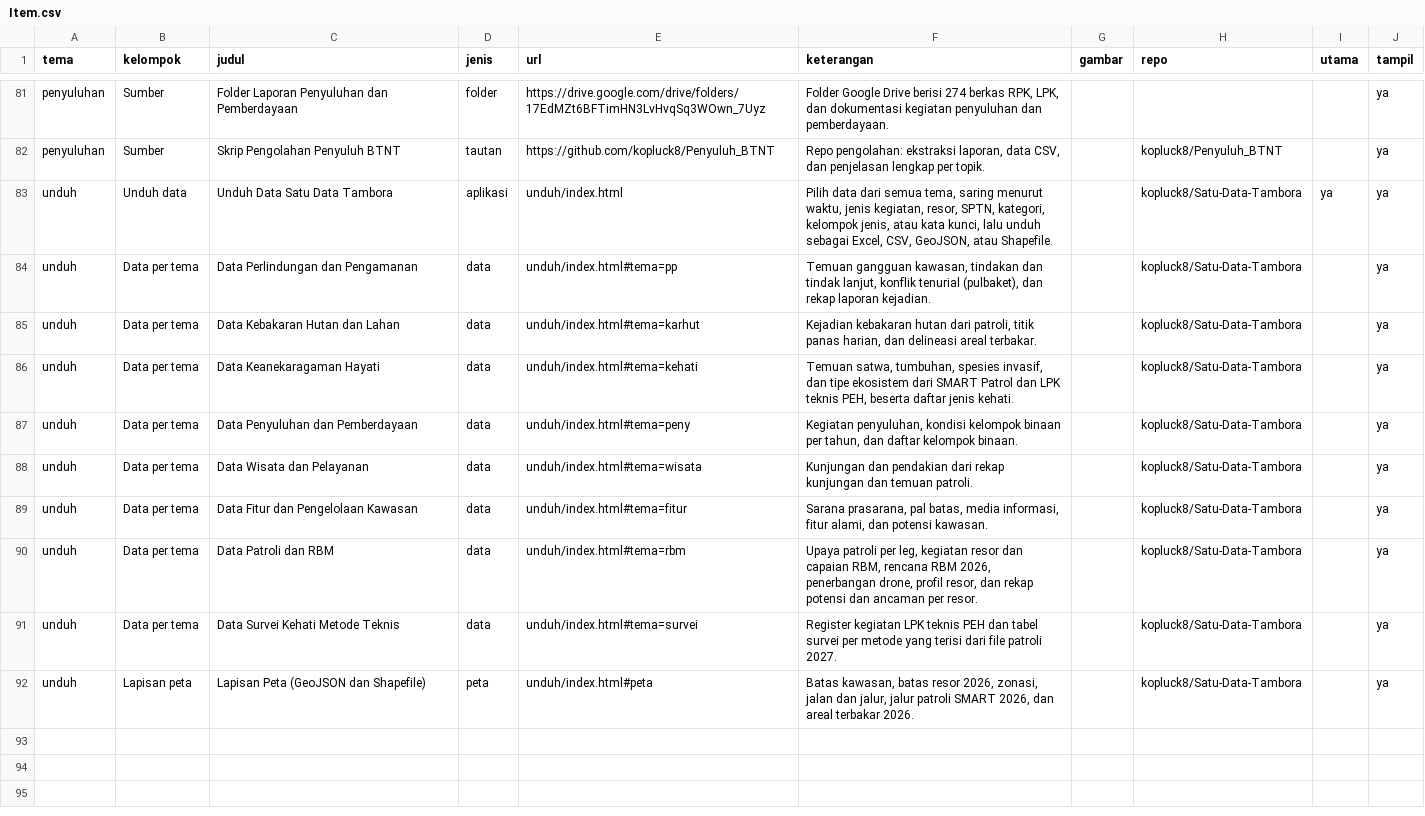
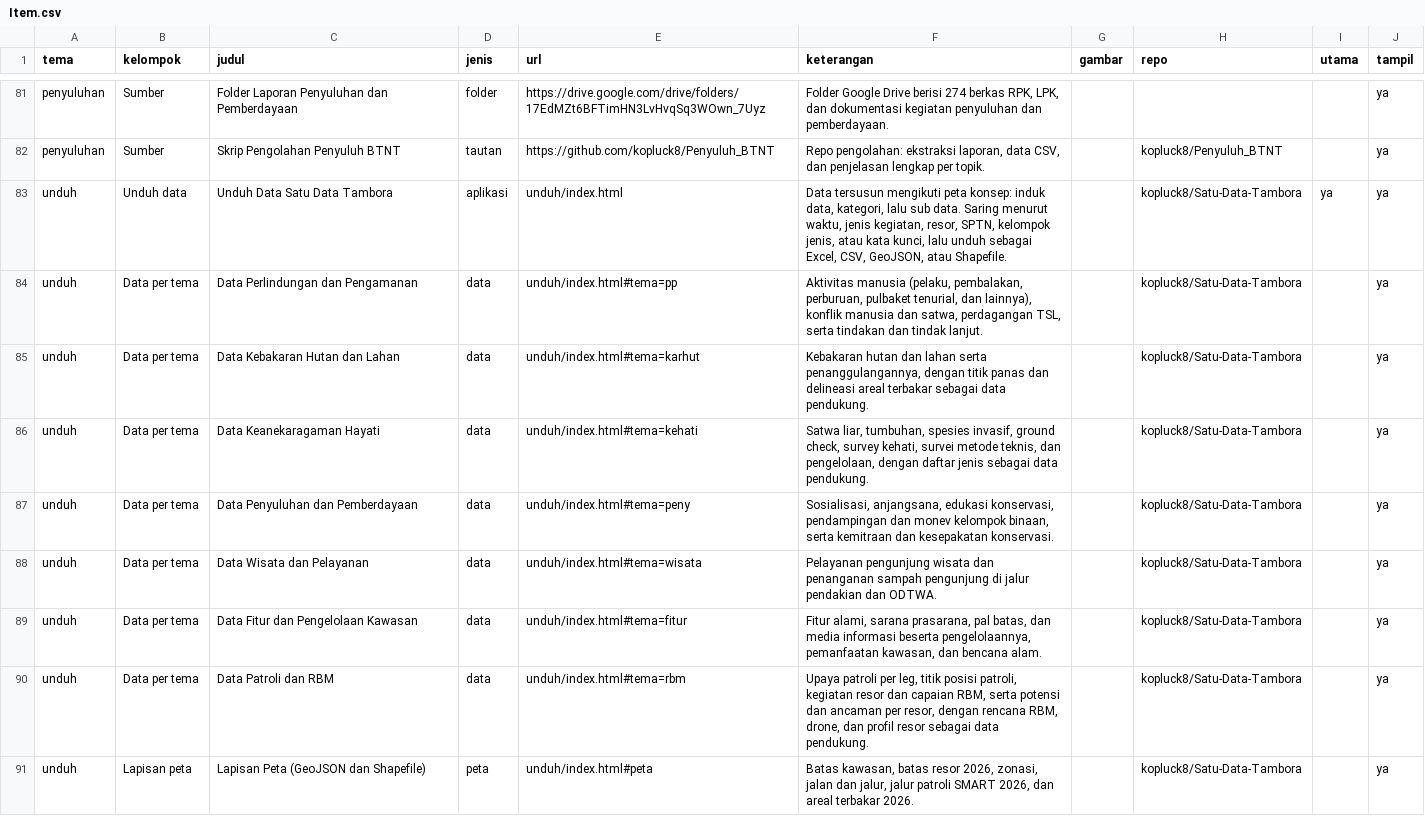
Before and after one commit to kopluck8/Satu-Data-Tambora, a CSV file: data/konten/Item.csv, drawn as a sheet; only a part is shown, gaps mark what is left out.

```diff
--- a/data/konten/Item.csv
+++ b/data/konten/Item.csv
@@ -82,11 +82,10 @@ penyuluhan,Sumber,Folder Laporan Penyuluhan dan Pemberdayaan,folder,https://driv
 penyuluhan,Sumber,Skrip Pengolahan Penyuluh BTNT,tautan,https://github.com/kopluck8/Penyuluh_BTNT,"Repo pengolahan: ekstraksi laporan, data CSV, dan penjelasan lengkap per topik.",,kopluck8/Penyuluh_BTNT,,ya
-unduh,Unduh data,Unduh Data Satu Data Tambora,aplikasi,unduh/index.html,"Pilih data dari semua tema, saring menurut waktu, jenis kegiatan, resor, SPTN, kategori, kelompok jenis, atau kata kunci, lalu unduh sebagai Excel, CSV, GeoJSON, atau Shapefile.",,kopluck8/Satu-Data-Tambora,ya,ya
-unduh,Data per tema,Data Perlindungan dan Pengamanan,data,unduh/index.html#tema=pp,"Temuan gangguan kawasan, tindakan dan tindak lanjut, konflik tenurial (pulbaket), dan rekap laporan kejadian.",,kopluck8/Satu-Data-Tambora,,ya
-unduh,Data per tema,Data Kebakaran Hutan dan Lahan,data,unduh/index.html#tema=karhut,"Kejadian kebakaran hutan dari patroli, titik panas harian, dan delineasi areal terbakar.",,kopluck8/Satu-Data-Tambora,,ya
-unduh,Data per tema,Data Keanekaragaman Hayati,data,unduh/index.html#tema=kehati,"Temuan satwa, tumbuhan, spesies invasif, dan tipe ekosistem dari SMART Patrol dan LPK teknis PEH, beserta daftar jenis kehati.",,kopluck8/Satu-Data-Tambora,,ya
-unduh,Data per tema,Data Penyuluhan dan Pemberdayaan,data,unduh/index.html#tema=peny,"Kegiatan penyuluhan, kondisi kelompok binaan per tahun, dan daftar kelompok binaan.",,kopluck8/Satu-Data-Tambora,,ya
-unduh,Data per tema,Data Wisata dan Pelayanan,data,unduh/index.html#tema=wisata,Kunjungan dan pendakian dari rekap kunjungan dan temuan patroli.,,kopluck8/Satu-Data-Tambora,,ya
-unduh,Data per tema,Data Fitur dan Pengelolaan Kawasan,data,unduh/index.html#tema=fitur,"Sarana prasarana, pal batas, media informasi, fitur alami, dan potensi kawasan.",,kopluck8/Satu-Data-Tambora,,ya
-unduh,Data per tema,Data Patroli dan RBM,data,unduh/index.html#tema=rbm,"Upaya patroli per leg, kegiatan resor dan capaian RBM, rencana RBM 2026, penerbangan drone, profil resor, dan rekap potensi dan ancaman per resor.",,kopluck8/Satu-Data-Tambora,,ya
-unduh,Data per tema,Data Survei Kehati Metode Teknis,data,unduh/index.html#tema=survei,Register kegiatan LPK teknis PEH dan tabel survei per metode yang terisi dari file patroli 2027.,,kopluck8/Satu-Data-Tambora,,ya
+unduh,Unduh data,Unduh Data Satu Data Tambora,aplikasi,unduh/index.html,"Data tersusun mengikuti peta konsep: induk data, kategori, lalu sub data. Saring menurut waktu, jenis kegiatan, resor, SPTN, kelompok jenis, atau kata kunci, lalu unduh sebagai Excel, CSV, GeoJSON, atau Shapefile.",,kopluck8/Satu-Data-Tambora,ya,ya
+unduh,Data per tema,Data Perlindungan dan Pengamanan,data,unduh/index.html#tema=pp,"Aktivitas manusia (pelaku, pembalakan, perburuan, pulbaket tenurial, dan lainnya), konflik manusia dan satwa, perdagangan TSL, serta tindakan dan tindak lanjut.",,kopluck8/Satu-Data-Tambora,,ya
+unduh,Data per tema,Data Kebakaran Hutan dan Lahan,data,unduh/index.html#tema=karhut,"Kebakaran hutan dan lahan serta penanggulangannya, dengan titik panas dan delineasi areal terbakar sebagai data pendukung.",,kopluck8/Satu-Data-Tambora,,ya
+unduh,Data per tema,Data Keanekaragaman Hayati,data,unduh/index.html#tema=kehati,"Satwa liar, tumbuhan, spesies invasif, ground check, survey kehati, survei metode teknis, dan pengelolaan, dengan daftar jenis sebagai data pendukung.",,kopluck8/Satu-Data-Tambora,,ya
+unduh,Data per tema,Data Penyuluhan dan Pemberdayaan,data,unduh/index.html#tema=peny,"Sosialisasi, anjangsana, edukasi konservasi, pendampingan dan monev kelompok binaan, serta kemitraan dan kesepakatan konservasi.",,kopluck8/Satu-Data-Tambora,,ya
+unduh,Data per tema,Data Wisata dan Pelayanan,data,unduh/index.html#tema=wisata,Pelayanan pengunjung wisata dan penanganan sampah pengunjung di jalur pendakian dan ODTWA.,,kopluck8/Satu-Data-Tambora,,ya
+unduh,Data per tema,Data Fitur dan Pengelolaan Kawasan,data,unduh/index.html#tema=fitur,"Fitur alami, sarana prasarana, pal batas, dan media informasi beserta pengelolaannya, pemanfaatan kawasan, dan bencana alam.",,kopluck8/Satu-Data-Tambora,,ya
+unduh,Data per tema,Data Patroli dan RBM,data,unduh/index.html#tema=rbm,"Upaya patroli per leg, titik posisi patroli, kegiatan resor dan capaian RBM, serta potensi dan ancaman per resor, dengan rencana RBM, drone, dan profil resor sebagai data pendukung.",,kopluck8/Satu-Data-Tambora,,ya
 unduh,Lapisan peta,Lapisan Peta (GeoJSON dan Shapefile),peta,unduh/index.html#peta,"Batas kawasan, batas resor 2026, zonasi, jalan dan jalur, jalur patroli SMART 2026, dan areal terbakar 2026.",,kopluck8/Satu-Data-Tambora,,ya
```
Also changed, not shown: data/konten/Tema.csv, 5 other files.
